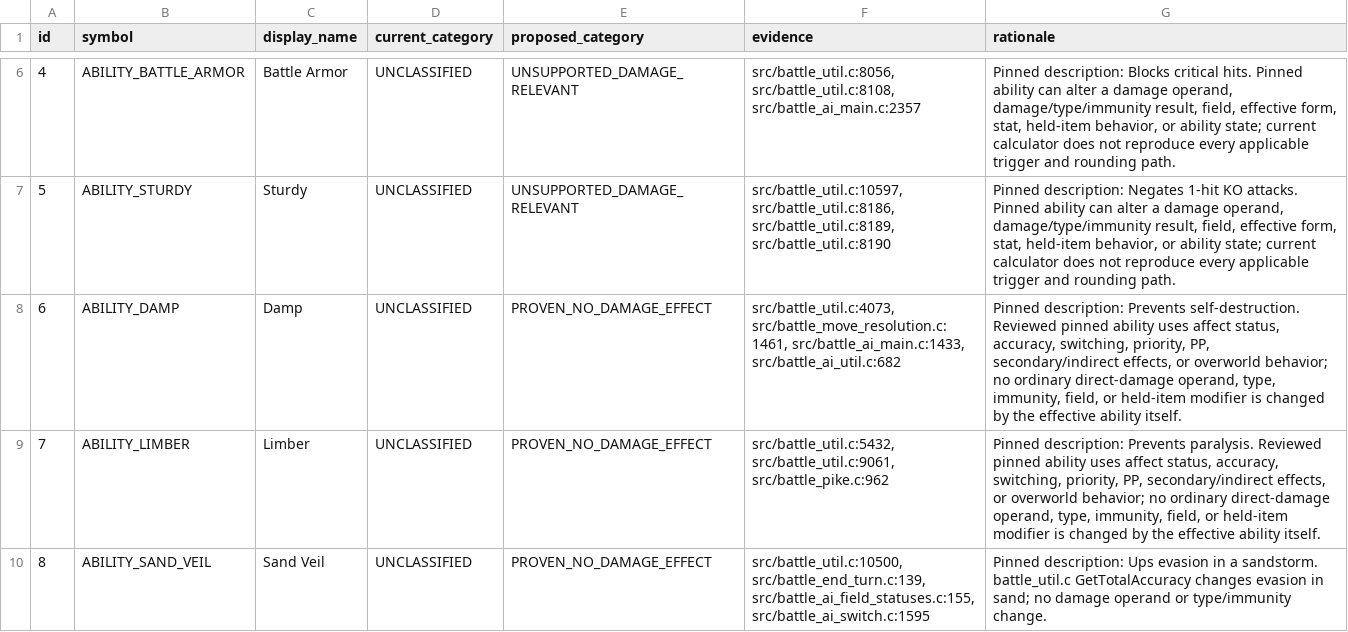
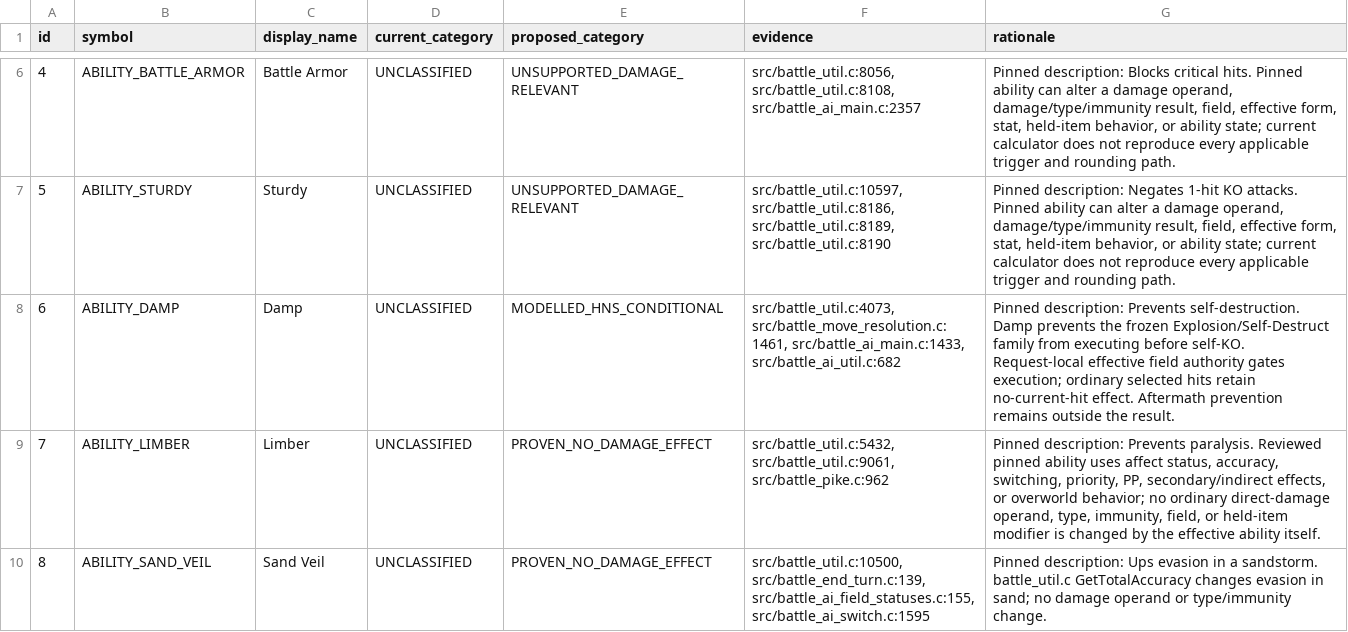
Before and after one commit to Sonoran-Solutions/dualdex, a TSV file: tools/hns-abilities/ability_inventory.tsv, drawn as a sheet; only a part is shown, gaps mark what is left out.

Commit message:
feat: model H&S Singles Explosion execution and damage

```diff
--- a/tools/hns-abilities/ability_inventory.tsv
+++ b/tools/hns-abilities/ability_inventory.tsv
@@ -7,3 +7,3 @@ id	symbol	display_name	current_category	proposed_category	evidence	rationale
 5	ABILITY_STURDY	Sturdy	UNCLASSIFIED	UNSUPPORTED_DAMAGE_RELEVANT	src/battle_util.c:10597, src/battle_util.c:8186, src/battle_util.c:8189, src/battle_util.c:8190	Pinned description: Negates 1-hit KO attacks. Pinned ability can alter a damage operand, damage/type/immunity result, field, effective form, stat, held-item behavior, or ability state; current calculator does not reproduce every applicable trigger and rounding path.
-6	ABILITY_DAMP	Damp	UNCLASSIFIED	PROVEN_NO_DAMAGE_EFFECT	src/battle_util.c:4073, src/battle_move_resolution.c:1461, src/battle_ai_main.c:1433, src/battle_ai_util.c:682	Pinned description: Prevents self-destruction. Reviewed pinned ability uses affect status, accuracy, switching, priority, PP, secondary/indirect effects, or overworld behavior; no ordinary direct-damage operand, type, immunity, field, or held-item modifier is changed by the effective ability itself.
+6	ABILITY_DAMP	Damp	UNCLASSIFIED	MODELLED_HNS_CONDITIONAL	src/battle_util.c:4073, src/battle_move_resolution.c:1461, src/battle_ai_main.c:1433, src/battle_ai_util.c:682	Pinned description: Prevents self-destruction. Damp prevents the frozen Explosion/Self-Destruct family from executing before self-KO. Request-local effective field authority gates execution; ordinary selected hits retain no-current-hit effect. Aftermath prevention remains outside the result.
 7	ABILITY_LIMBER	Limber	UNCLASSIFIED	PROVEN_NO_DAMAGE_EFFECT	src/battle_util.c:5432, src/battle_util.c:9061, src/battle_pike.c:962	Pinned description: Prevents paralysis. Reviewed pinned ability uses affect status, accuracy, switching, priority, PP, secondary/indirect effects, or overworld behavior; no ordinary direct-damage operand, type, immunity, field, or held-item modifier is changed by the effective ability itself.
```
Also changed, not shown: 37 other files.
